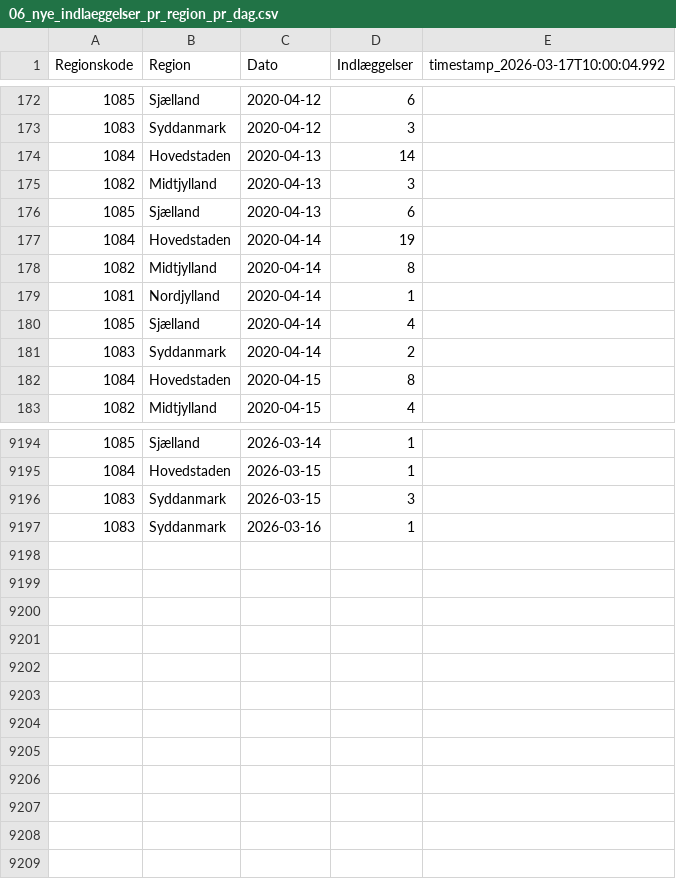
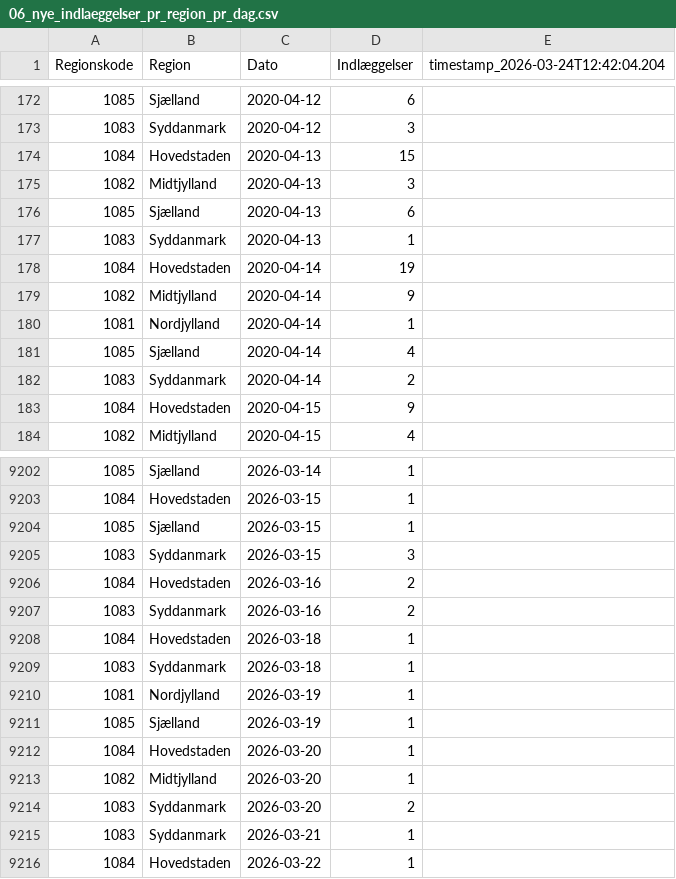
Before and after one commit to steenhulthin/infectious-diseases-data, a CSV file: docs/06_nye_indlaeggelser_pr_region_pr_dag.csv, drawn as a sheet; only a part is shown, gaps mark what is left out; the diff covers the shown part only.

```diff
--- a/docs/06_nye_indlaeggelser_pr_region_pr_dag.csv
+++ b/docs/06_nye_indlaeggelser_pr_region_pr_dag.csv
@@ -1 +1 @@
-"Regionskode";"Region";"Dato";"Indlæggelser";"timestamp_2026-03-17T10:00:04.992"
+"Regionskode";"Region";"Dato";"Indlæggelser";"timestamp_2026-03-24T12:42:04.204"
@@ -173,7 +173,8 @@
 1083;Syddanmark;2020-04-12;3;
-1084;Hovedstaden;2020-04-13;14;
+1084;Hovedstaden;2020-04-13;15;
 1082;Midtjylland;2020-04-13;3;
 1085;Sjælland;2020-04-13;6;
+1083;Syddanmark;2020-04-13;1;
 1084;Hovedstaden;2020-04-14;19;
-1082;Midtjylland;2020-04-14;8;
+1082;Midtjylland;2020-04-14;9;
 1081;Nordjylland;2020-04-14;1;
@@ -181,3 +182,3 @@
 1083;Syddanmark;2020-04-14;2;
-1084;Hovedstaden;2020-04-15;8;
+1084;Hovedstaden;2020-04-15;9;
 1082;Midtjylland;2020-04-15;4;
@@ -9195,3 +9203,14 @@
 1084;Hovedstaden;2026-03-15;1;
+1085;Sjælland;2026-03-15;1;
 1083;Syddanmark;2026-03-15;3;
-1083;Syddanmark;2026-03-16;1;
+1084;Hovedstaden;2026-03-16;2;
+1083;Syddanmark;2026-03-16;2;
+1084;Hovedstaden;2026-03-18;1;
+1083;Syddanmark;2026-03-18;1;
+1081;Nordjylland;2026-03-19;1;
+1085;Sjælland;2026-03-19;1;
+1084;Hovedstaden;2026-03-20;1;
+1082;Midtjylland;2026-03-20;1;
+1083;Syddanmark;2026-03-20;2;
+1083;Syddanmark;2026-03-21;1;
+1084;Hovedstaden;2026-03-22;1;
```
Also changed, not shown: 7 added rows and 45 edited cells elsewhere in this file, docs/01_influenza_noegletal_saeson_region_agegrp.csv, docs/07_antal_doede_pr_dag_pr_region.csv, 22 other files.
